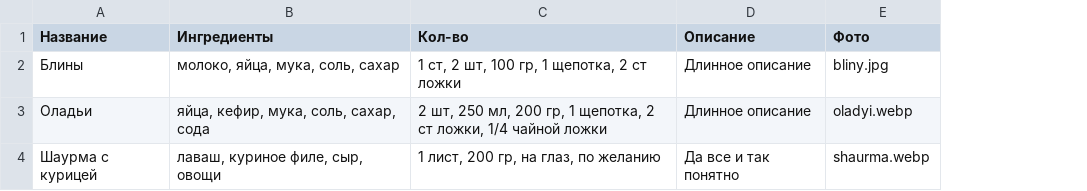
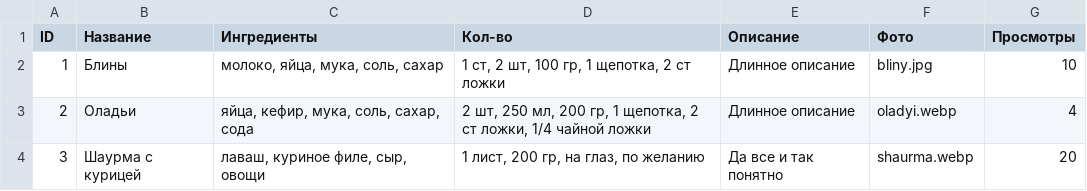
Before and after one commit to segmentation32fault/Digital-departments, a CSV file: django_project/data/recipes.csv, drawn as a sheet; the diff names each change by its address in the sheet, - before the commit and + after, or states it on an @@ line.

```diff
--- a/django_project/data/recipes.csv
+++ b/django_project/data/recipes.csv
+column A (ID), rows 2-4: 1 | 2 | 3
+column G (Просмотры), rows 2-4: 10 | 4 | 20
```
Also changed, not shown: 6 other files.
